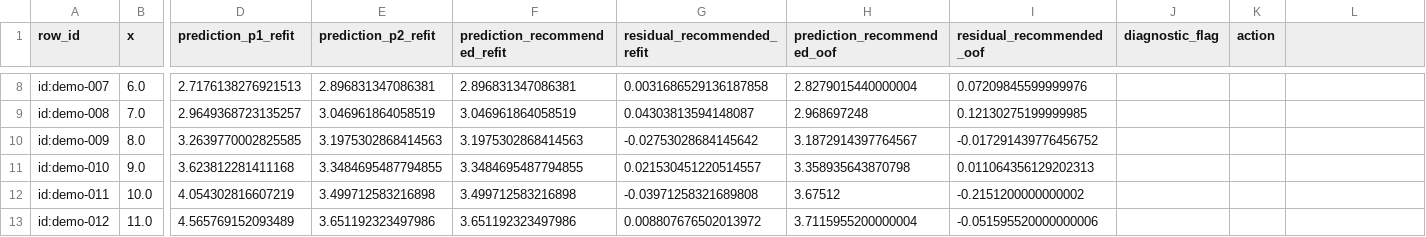
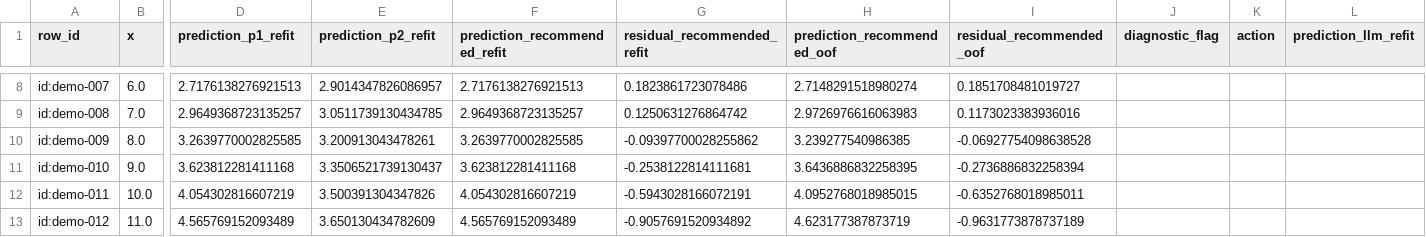
Before and after one commit to dev-sergeev/monotone-calibrate, a CSV file: examples/demo-output/observations.csv, drawn as a sheet; only a part is shown, gaps mark what is left out; the diff covers the shown part only; the diff names each change by its address in the sheet, - before the commit and + after, or states it on an @@ line.

Commit message:
docs: refresh examples with live LLM formula comparisons
Include two verified OpenRouter bundles byte-for-byte with exact input CSVs and saved predictions. Document OpenRouter and GigaChat commands, distinguish historical advisor output, and regenerate the offline example with the current report format.

Validation: three current bundles verified, input hashes and prediction statuses checked, 14 documentation/runtime/CLI tests passed. Preserve whitespace in hashed generated HTML. No new provider calls or credentials included.

```diff
--- a/examples/demo-output/observations.csv
+++ b/examples/demo-output/observations.csv
-L1: (empty)
+L1: prediction_llm_refit
-E8 (prediction_p2_refit): 2.896831347086381
+E8 (prediction_p2_refit): 2.9014347826086957
-F8 (prediction_recommended_refit): 2.896831347086381
+F8 (prediction_recommended_refit): 2.7176138276921513
-G8 (residual_recommended_refit): 0.0031686529136187858
+G8 (residual_recommended_refit): 0.1823861723078486
-H8 (prediction_recommended_oof): 2.8279015440000004
+H8 (prediction_recommended_oof): 2.7148291518980274
-I8 (residual_recommended_oof): 0.07209845599999976
+I8 (residual_recommended_oof): 0.1851708481019727
-E9 (prediction_p2_refit): 3.046961864058519
+E9 (prediction_p2_refit): 3.0511739130434785
-F9 (prediction_recommended_refit): 3.046961864058519
+F9 (prediction_recommended_refit): 2.9649368723135257
-G9 (residual_recommended_refit): 0.04303813594148087
+G9 (residual_recommended_refit): 0.1250631276864742
-H9 (prediction_recommended_oof): 2.968697248
+H9 (prediction_recommended_oof): 2.9726976616063983
-I9 (residual_recommended_oof): 0.12130275199999985
+I9 (residual_recommended_oof): 0.1173023383936016
-E10 (prediction_p2_refit): 3.1975302868414563
+E10 (prediction_p2_refit): 3.200913043478261
-F10 (prediction_recommended_refit): 3.1975302868414563
+F10 (prediction_recommended_refit): 3.2639770002825585
-G10 (residual_recommended_refit): -0.02753028684145642
+G10 (residual_recommended_refit): -0.09397700028255862
-H10 (prediction_recommended_oof): 3.1872914397764567
+H10 (prediction_recommended_oof): 3.239277540986385
-I10 (residual_recommended_oof): -0.017291439776456752
+I10 (residual_recommended_oof): -0.06927754098638528
-E11 (prediction_p2_refit): 3.3484695487794855
+E11 (prediction_p2_refit): 3.3506521739130437
-F11 (prediction_recommended_refit): 3.3484695487794855
+F11 (prediction_recommended_refit): 3.623812281411168
-G11 (residual_recommended_refit): 0.021530451220514557
+G11 (residual_recommended_refit): -0.2538122814111681
-H11 (prediction_recommended_oof): 3.358935643870798
+H11 (prediction_recommended_oof): 3.6436886832258395
-I11 (residual_recommended_oof): 0.011064356129202313
+I11 (residual_recommended_oof): -0.2736886832258394
-E12 (prediction_p2_refit): 3.499712583216898
+E12 (prediction_p2_refit): 3.500391304347826
-F12 (prediction_recommended_refit): 3.499712583216898
+F12 (prediction_recommended_refit): 4.054302816607219
-G12 (residual_recommended_refit): -0.03971258321689808
+G12 (residual_recommended_refit): -0.5943028166072191
-H12 (prediction_recommended_oof): 3.67512
+H12 (prediction_recommended_oof): 4.0952768018985015
-I12 (residual_recommended_oof): -0.2151200000000002
+I12 (residual_recommended_oof): -0.6352768018985011
-E13 (prediction_p2_refit): 3.651192323497986
+E13 (prediction_p2_refit): 3.650130434782609
-F13 (prediction_recommended_refit): 3.651192323497986
+F13 (prediction_recommended_refit): 4.565769152093489
-G13 (residual_recommended_refit): 0.008807676502013972
+G13 (residual_recommended_refit): -0.9057691520934892
-H13 (prediction_recommended_oof): 3.7115955200000004
+H13 (prediction_recommended_oof): 4.623177387873719
-I13 (residual_recommended_oof): -0.051595520000000006
+I13 (residual_recommended_oof): -0.9631773878737189
```
Also changed, not shown: 120 edited cells elsewhere in this file, examples/demo-predictions.csv, 43 other files.
